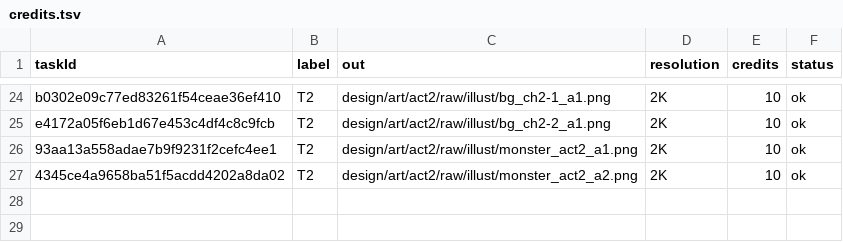
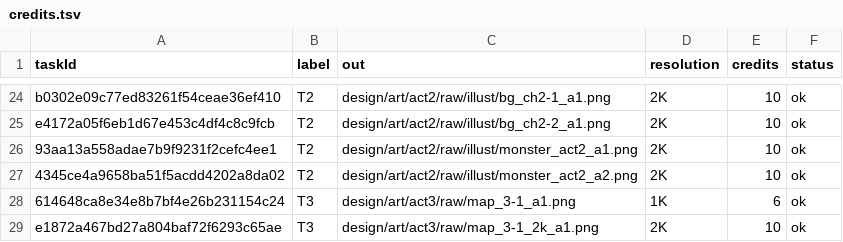
Before and after one commit to 989-alt/woorimal-rpg, a TSV file: design/art/credits.tsv, drawn as a sheet; only a part is shown, gaps mark what is left out; the diff names each change by its address in the sheet, - before the commit and + after, or states it on an @@ line.

```diff
--- a/design/art/credits.tsv
+++ b/design/art/credits.tsv
+row 28: 614648ca8e34e8b7bf4e26b231154c24 | T3 | design/art/act3/raw/map_3-1_a1.png | 1K | 6 | ok
+row 29: e1872a467bd27a804baf72f6293c65ae | T3 | design/art/act3/raw/map_3-1_2k_a1.png | 2K | 10 | ok
```
Also changed, not shown: 9 other files.
